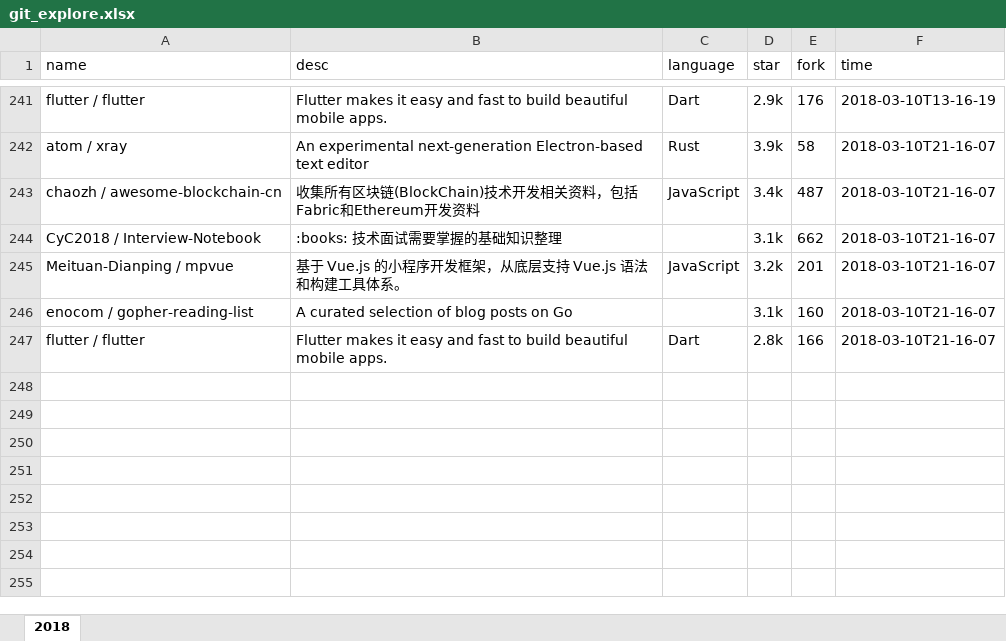
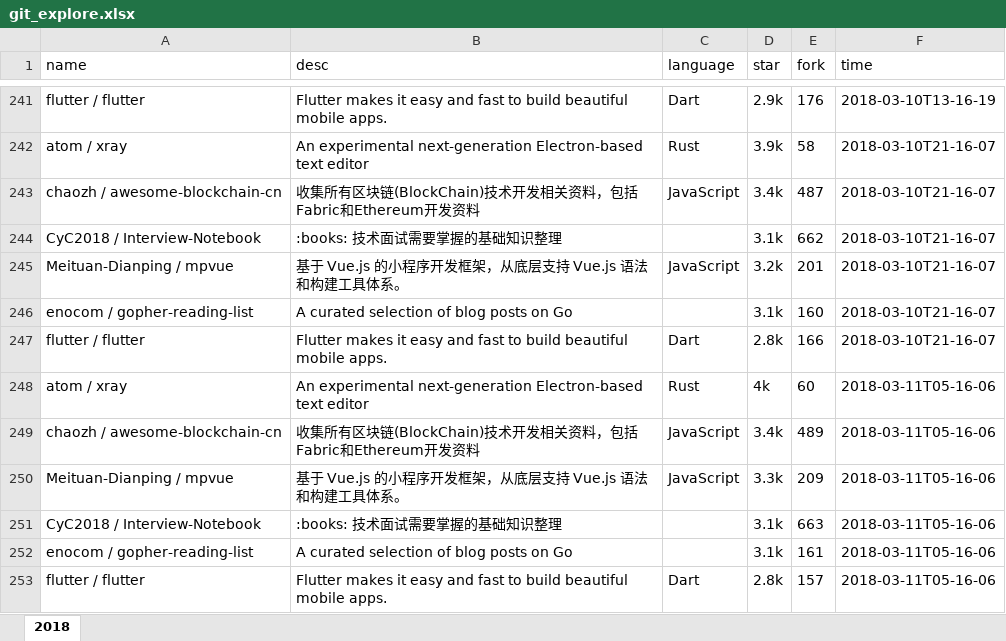
Before and after one commit to zj-john/autoCommit, an Excel workbook: file/git_explore.xlsx, sheet 2018, drawn as a sheet; only a part is shown, gaps mark what is left out; values as stored, in another font and other column widths than the file's, no borders; the diff names each change by its address in the sheet, - before the commit and + after, or states it on an @@ line.

Commit message:
update

```diff
--- a/file/git_explore.xlsx (sheet 2018)
+++ b/file/git_explore.xlsx (sheet 2018)
+row 248: atom / xray | An experimental next-generation Electron-based text editor | Rust | 4k | 60 | 2018-03-11T05-16-06
+row 249: chaozh / awesome-blockchain-cn | 收集所有区块链(BlockChain)技术开发相关资料，包括Fabric和Ethereum开发资料 | JavaScript | 3.4k | 489 | 2018-03-11T05-16-06
+row 250: Meituan-Dianping / mpvue | 基于 Vue.js 的小程序开发框架，从底层支持 Vue.js 语法和构建工具体系。 | JavaScript | 3.3k | 209 | 2018-03-11T05-16-06
+row 251: CyC2018 / Interview-Notebook | :books: 技术面试需要掌握的基础知识整理 |  | 3.1k | 663 | 2018-03-11T05-16-06
+row 252: enocom / gopher-reading-list | A curated selection of blog posts on Go |  | 3.1k | 161 | 2018-03-11T05-16-06
+row 253: flutter / flutter | Flutter makes it easy and fast to build beautiful mobile apps. | Dart | 2.8k | 157 | 2018-03-11T05-16-06
```
